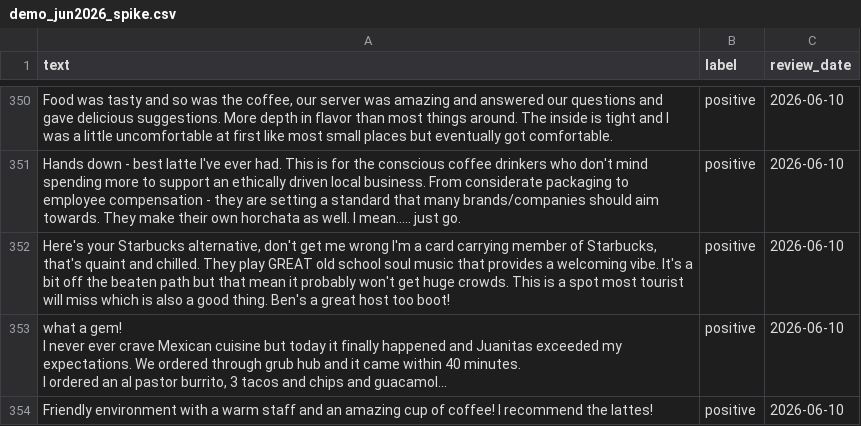
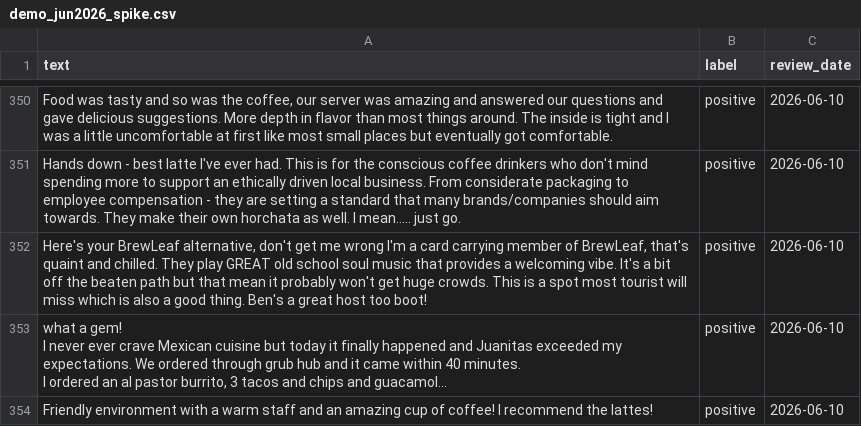
Before and after one commit to ZharlieSineFine/Machine-Learning-Engineering-Group-9-Social-Listener, a CSV file: data/demo/demo_jun2026_spike.csv, drawn as a sheet; only a part is shown, gaps mark what is left out; long unchanged cells end in …; the diff covers the shown part only; the diff names each change by its address in the sheet, - before the commit and + after, or states it on an @@ line.

Commit message:
chore(demo): rebrand competitor names in demo reviews to BrewLeaf
Demo reviews are real Yelp/TripAdvisor text naming Starbucks/McDonald's/Dunkin/Dutch Bros/Gong Cha/Pret/etc., which breaks immersion on the BrewLeaf dashboard. scripts/rebrand_demo_data.py rewrites the text column of the 3 demo CSVs (whole-word, case-insensitive). 'Ronald McDonald House' (charity) and 'coffee beans' (literal) are correctly preserved.

Verified end-to-end: replay regenerates cleanly; 0 competitor brands left in the scored reviews; spike still trips (52.2% negative).

```diff
--- a/data/demo/demo_jun2026_spike.csv
+++ b/data/demo/demo_jun2026_spike.csv
-A352 (text): Here's your Starbucks alternative, don't get me wrong I'm a card carrying member of Starbucks, that's quaint…
+A352 (text): Here's your BrewLeaf alternative, don't get me wrong I'm a card carrying member of BrewLeaf, that's quaint…
```
Also changed, not shown: 105 edited cells elsewhere in this file, data/demo/demo_jun2026_stable.csv, 1 other file.
